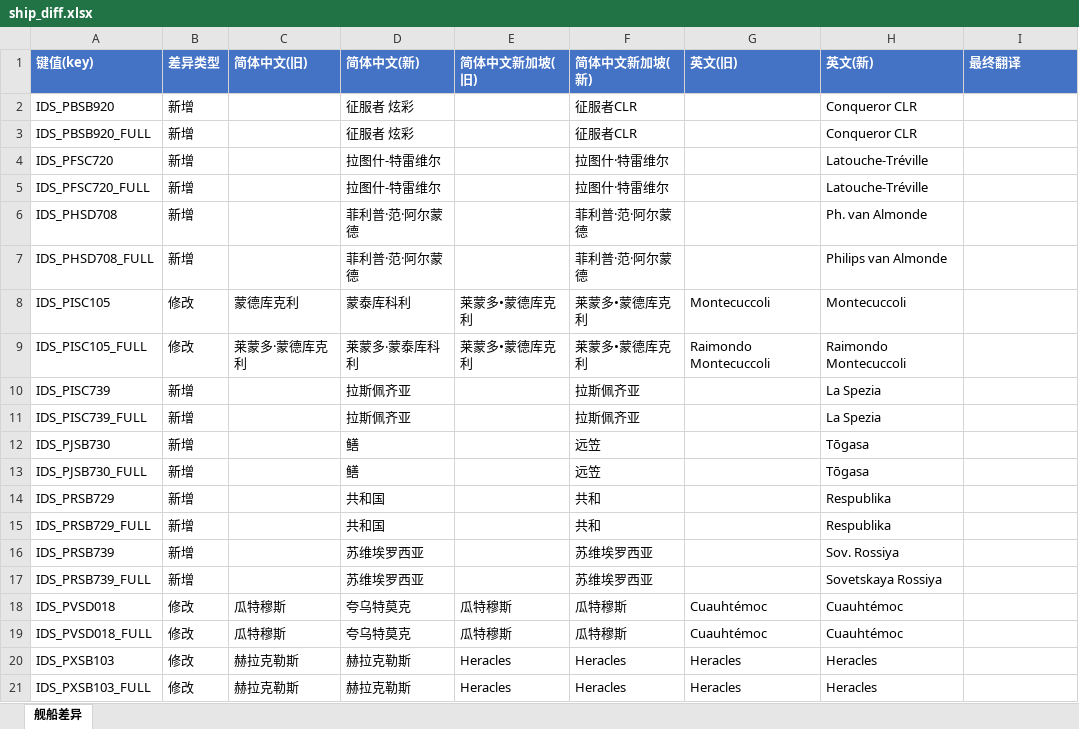
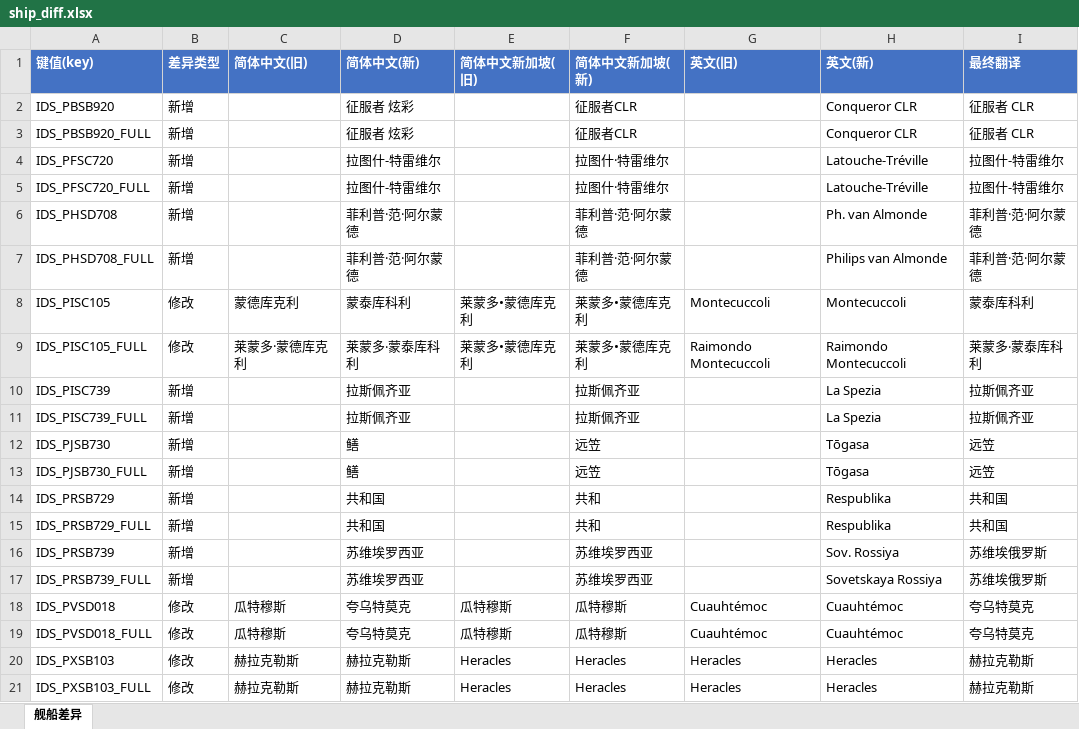
Before and after one commit to XYY1411/wows-zh-shipname-fixes, an Excel workbook: translations/15.7.0/ship_diff.xlsx, sheet 舰船差异, drawn as a sheet; values as stored, in another font and other column widths than the file's, no borders; the diff names each change by its address in the sheet, - before the commit and + after, or states it on an @@ line.

Commit message:
feat: 完成 15.7.0 舰船翻译并优化 E 列配色
- 15.7.0/ship.xlsm 全部 2436 条最终翻译填写完成
- 14 艘新增舰船译名补齐(征服者CLR/拉图什-特雷维尔等)
- ColorE 新增分支: B=C 且 E=B 时显示白色, 修复误判浅紫
- 模板及 15.6.0/15.7.0 ship.xlsm 的 VB 同步更新
- generate_tables.py 改为增量生成: 已存在文件跳过, --force 强制重建且保留翻译
- ship_diff.xlsx 同步更新(含新增舰船最终翻译)
"`

```diff
--- a/translations/15.7.0/ship_diff.xlsx (sheet 舰船差异)
+++ b/translations/15.7.0/ship_diff.xlsx (sheet 舰船差异)
-I2:I3 (最终翻译): (empty)
+I2:I3 (最终翻译): 征服者 CLR
-I4:I5 (最终翻译): (empty)
+I4:I5 (最终翻译): 拉图什-特雷维尔
-I6:I7 (最终翻译): (empty)
+I6:I7 (最终翻译): 菲利普·范·阿尔蒙德
-I8 (最终翻译): (empty)
+I8 (最终翻译): 蒙泰库科利
-I9 (最终翻译): (empty)
+I9 (最终翻译): 莱蒙多‧蒙泰库科利
-I10:I11 (最终翻译): (empty)
+I10:I11 (最终翻译): 拉斯佩齐亚
-I12:I13 (最终翻译): (empty)
+I12:I13 (最终翻译): 远笠
-I14:I15 (最终翻译): (empty)
+I14:I15 (最终翻译): 共和国
-I16:I17 (最终翻译): (empty)
+I16:I17 (最终翻译): 苏维埃俄罗斯
-I18:I19 (最终翻译): (empty)
+I18:I19 (最终翻译): 夸乌特莫克
-I20:I21 (最终翻译): (empty)
+I20:I21 (最终翻译): 赫拉克勒斯
```
Also changed, not shown: templates/ship_template.xlsm, translations/15.6.0/ship.xlsm, 5 other files.
